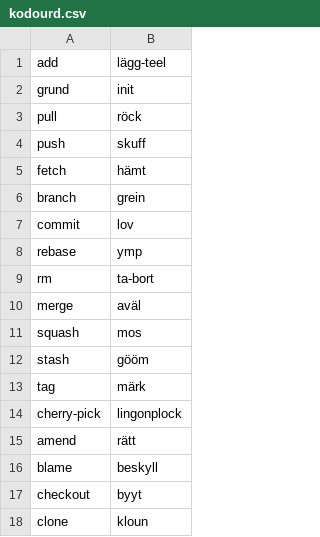
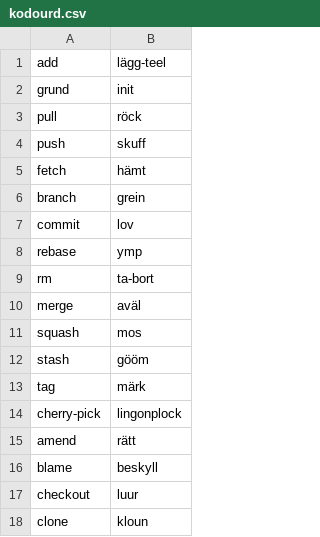
Before and after one commit to jkajan/git-pa-pampas, a CSV file: kodourd.csv, drawn as a sheet.

```diff
--- a/kodourd.csv
+++ b/kodourd.csv
@@ -16,3 +16,3 @@ amend,rätt
 blame,beskyll
-checkout,byyt
+checkout,luur
 clone,kloun
```
Also changed, not shown: 1 other file.
